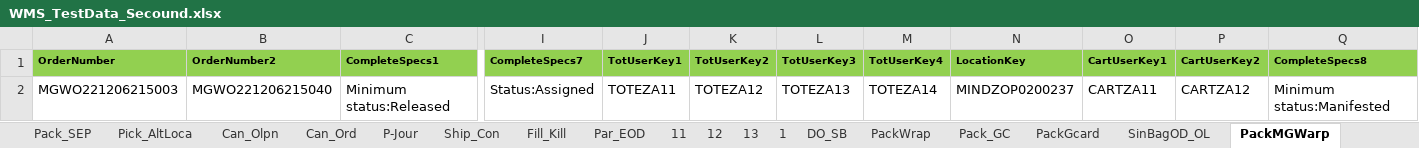
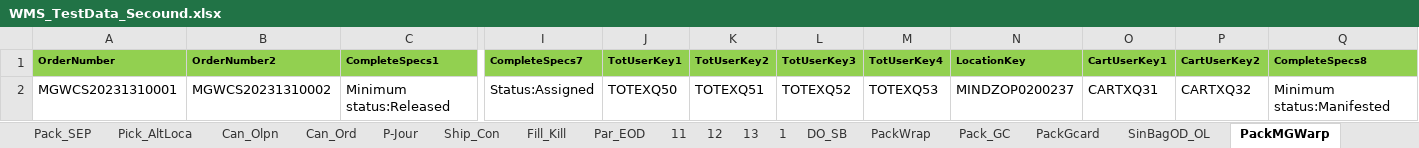
Before and after one commit to hashcodes7/automationactions, an Excel workbook: src/WMS_TestData_Secound.xlsx, sheet PackMGWarp, drawn as a sheet; only a part is shown, gaps mark what is left out; values as stored, in another font and other column widths than the file's, no borders; the diff names each change by its address in the sheet, - before the commit and + after, or states it on an @@ line.

```diff
--- a/src/WMS_TestData_Secound.xlsx (sheet PackMGWarp)
+++ b/src/WMS_TestData_Secound.xlsx (sheet PackMGWarp)
-A2 (OrderNumber): MGWO221206215003
+A2 (OrderNumber): MGWCS20231310001
-B2 (OrderNumber2): MGWO221206215040
+B2 (OrderNumber2): MGWCS20231310002
-J2 (TotUserKey1): TOTEZA11
+J2 (TotUserKey1): TOTEXQ50
-K2 (TotUserKey2): TOTEZA12
+K2 (TotUserKey2): TOTEXQ51
-L2 (TotUserKey3): TOTEZA13
+L2 (TotUserKey3): TOTEXQ52
-M2 (TotUserKey4): TOTEZA14
+M2 (TotUserKey4): TOTEXQ53
-O2 (CartUserKey1): CARTZA11
+O2 (CartUserKey1): CARTXQ31
-P2 (CartUserKey2): CARTZA12
+P2 (CartUserKey2): CARTXQ32
```
Also changed, not shown: sheet Pick_MB_Corton_2slot, sheet PackWrap, sheet MBag_GiftWrap, sheet PackMGCorton, sheet MBag_GC, sheet SingWGP, 31 more sheets, other sheet tabs, src/WMS_TestData.xlsx, src/WMS_TestData_One.xlsx, 18 other files.
